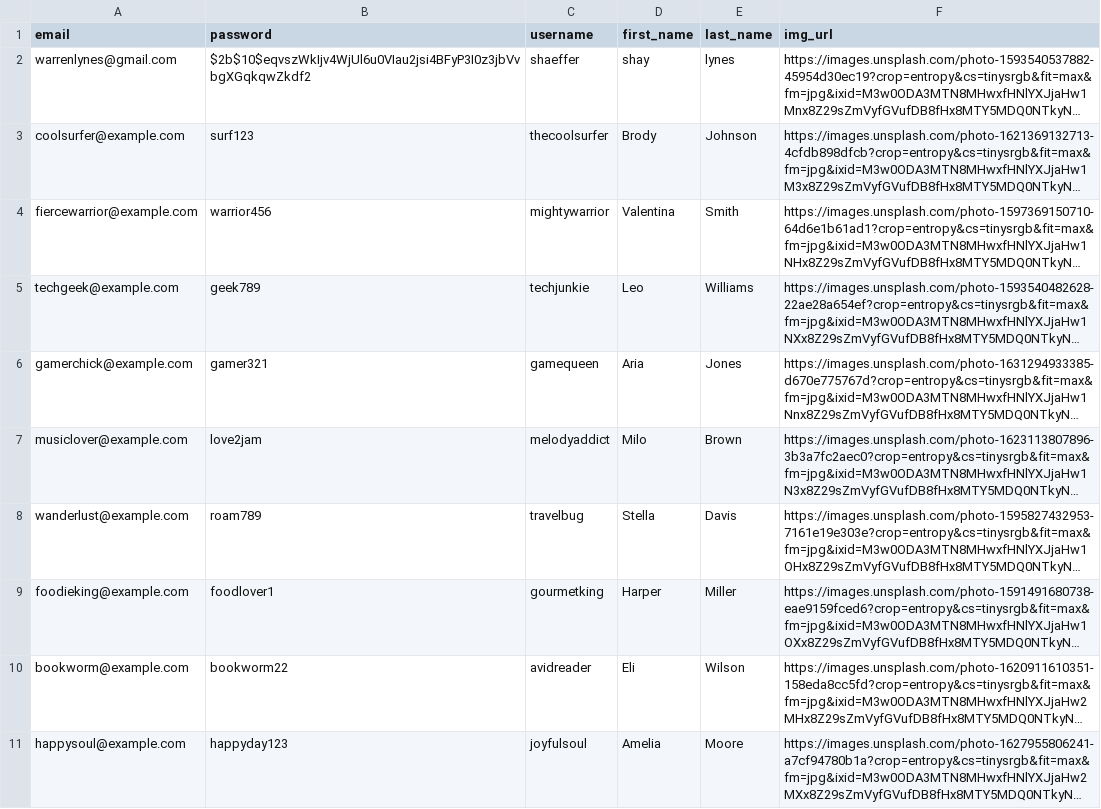
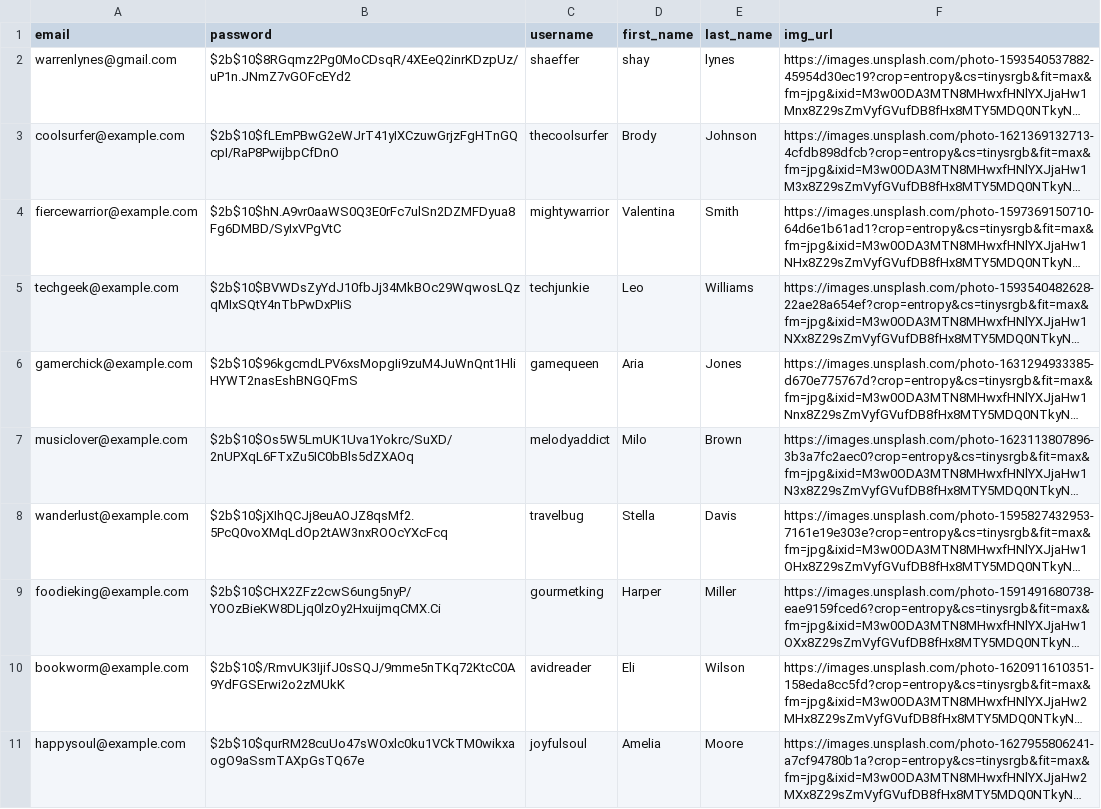
Before and after one commit to WarrenLynes/Lefty-Poncho, a CSV file: server/sql/users.csv, drawn as a sheet; long unchanged cells end in …; the diff names each change by its address in the sheet, - before the commit and + after, or states it on an @@ line.

```diff
--- a/server/sql/users.csv
+++ b/server/sql/users.csv
-B2 (password): $2b$10$eqvszWkIjv4WjUl6u0VIau2jsi4BFyP3I0z3jbVvbgXGqkqwZkdf2
+B2 (password): $2b$10$8RGqmz2Pg0MoCDsqR/4XEeQ2inrKDzpUz/uP1n.JNmZ7vGOFcEYd2
-B3 (password): surf123
+B3 (password): $2b$10$fLEmPBwG2eWJrT41yIXCzuwGrjzFgHTnGQcpI/RaP8PwijbpCfDnO
-B4 (password): warrior456
+B4 (password): $2b$10$hN.A9vr0aaWS0Q3E0rFc7ulSn2DZMFDyua8Fg6DMBD/SyIxVPgVtC
-B5 (password): geek789
+B5 (password): $2b$10$BVWDsZyYdJ10fbJj34MkBOc29WqwosLQzqMIxSQtY4nTbPwDxPIiS
-B6 (password): gamer321
+B6 (password): $2b$10$96kgcmdLPV6xsMopgIi9zuM4JuWnQnt1HliHYWT2nasEshBNGQFmS
-B7 (password): love2jam
+B7 (password): $2b$10$Os5W5LmUK1Uva1Yokrc/SuXD/2nUPXqL6FTxZu5IC0bBls5dZXAOq
-B8 (password): roam789
+B8 (password): $2b$10$jXIhQCJj8euAOJZ8qsMf2.5PcQ0voXMqLdOp2tAW3nxROOcYXcFcq
-B9 (password): foodlover1
+B9 (password): $2b$10$CHX2ZFz2cwS6ung5nyP/YOOzBieKW8DLjq0lzOy2HxuijmqCMX.Ci
-B10 (password): bookworm22
+B10 (password): $2b$10$/RmvUK3IjifJ0sSQJ/9mme5nTKq72KtcC0A9YdFGSErwi2o2zMUkK
-B11 (password): happyday123
+B11 (password): $2b$10$qurRM28cuUo47sWOxlc0ku1VCkTM0wikxaogO9aSsmTAXpGsTQ67e
```
Also changed, not shown: server/sql/course.csv, 25 other files.
